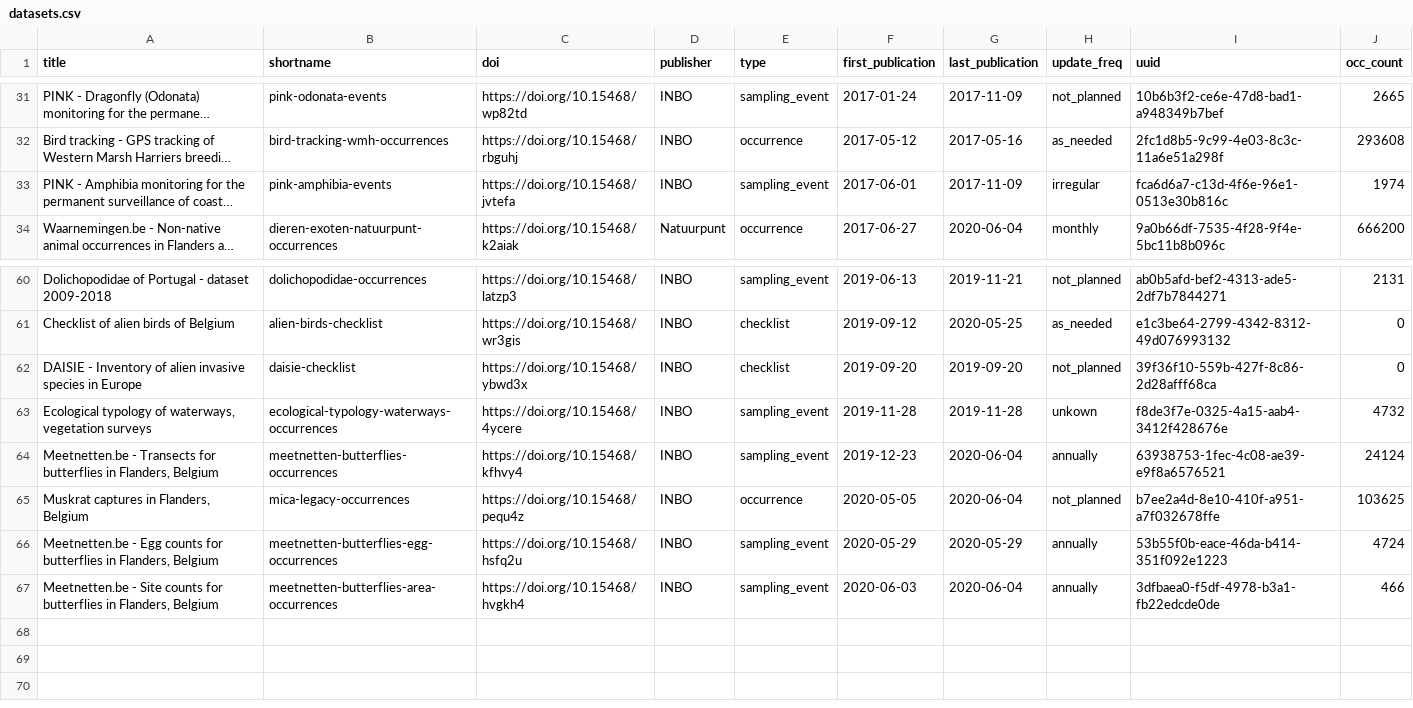
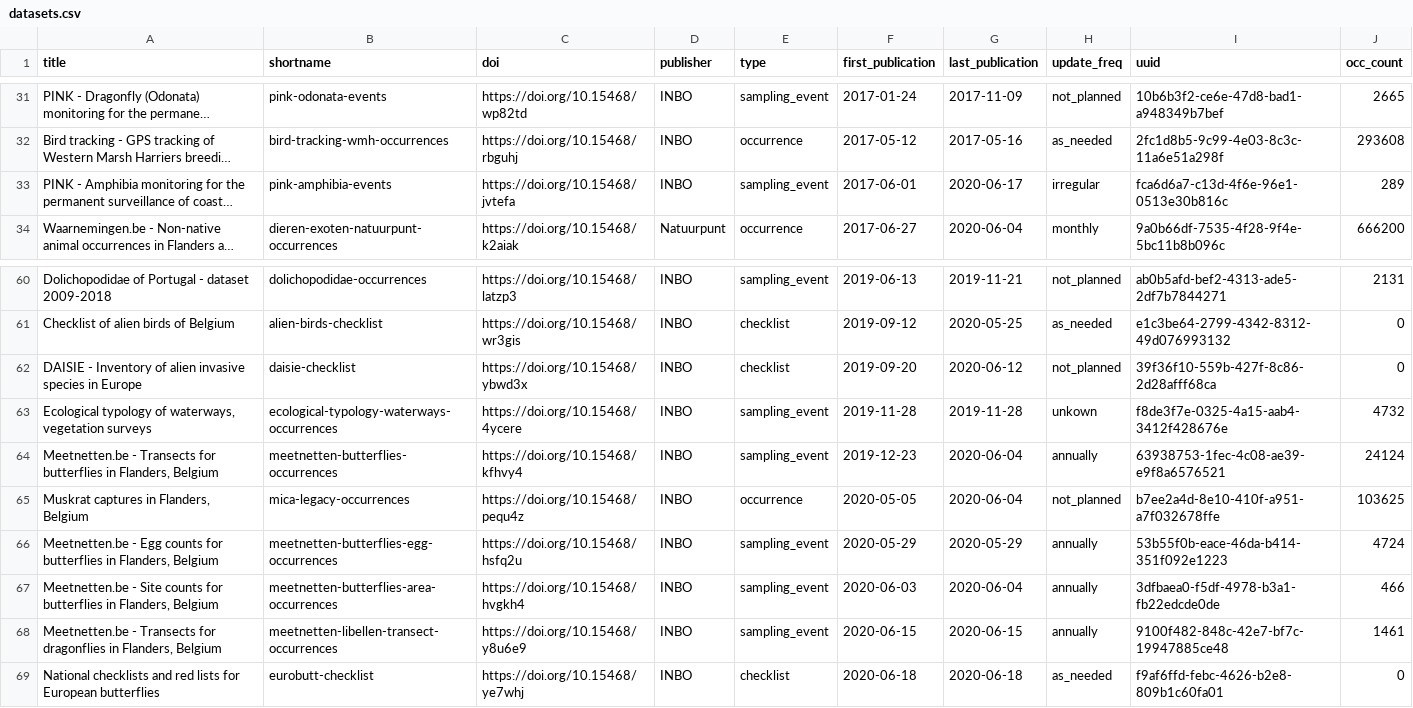
Before and after one commit to inbo/data-publication, a CSV file: data/datasets.csv, drawn as a sheet; only a part is shown, gaps mark what is left out; long unchanged cells end in …; the diff names each change by its address in the sheet, - before the commit and + after, or states it on an @@ line.

Commit message:
Add 2 new datasets

```diff
--- a/data/datasets.csv
+++ b/data/datasets.csv
-G33 (last_publication): 2017-11-09
+G33 (last_publication): 2020-06-17
-J33 (occ_count): 1974
+J33 (occ_count): 289
-G62 (last_publication): 2019-09-20
+G62 (last_publication): 2020-06-12
+row 68: Meetnetten.be - Transects for dragonflies in Flanders, Belgium | meetnetten-libellen-transect-occurrences | https://doi.org/10.15468/y8u6e9 | INBO | sampling_event | 2020-06-15 | 2020-06-15 | annually | 9100f482-848c-42e7-bf7c-19947885ce48 | 1461
+row 69: National checklists and red lists for European butterflies | eurobutt-checklist | https://doi.org/10.15468/ye7whj | INBO | checklist | 2020-06-18 | 2020-06-18 | as_needed | f9af6ffd-febc-4626-b2e8-809b1c60fa01 | 0
```
